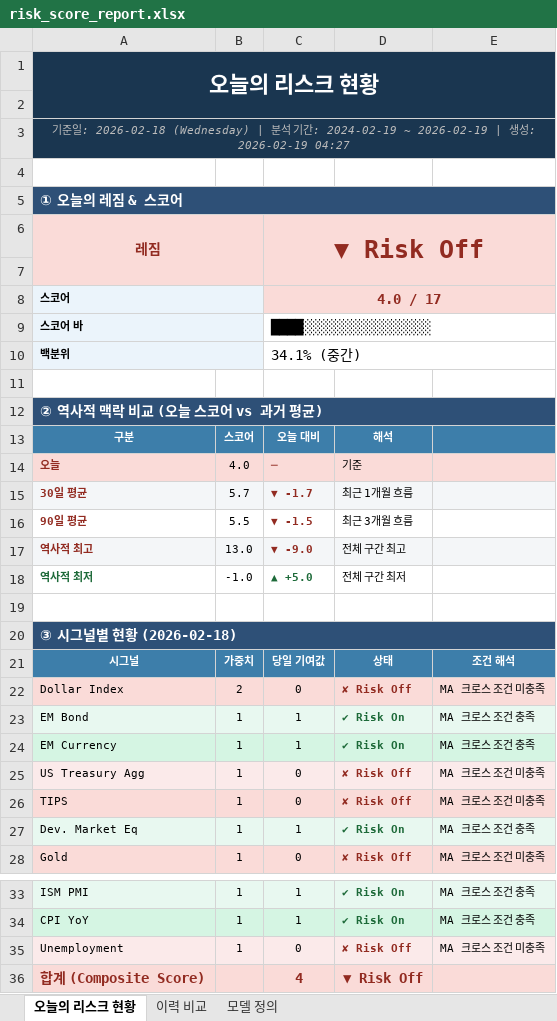
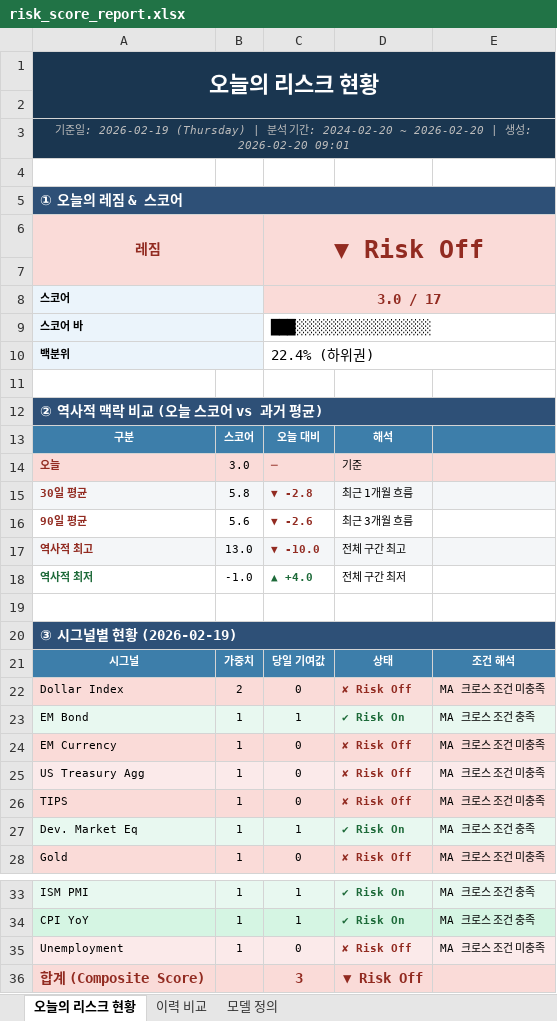
Before and after one commit to git-it916/canaria_risk_score, an Excel workbook: risk_score_report.xlsx, sheet 오늘의 리스크 현황, drawn as a sheet; only a part is shown, gaps mark what is left out; values as stored, in another font and other column widths than the file's, no borders; the diff names each change by its address in the sheet, - before the commit and + after, or states it on an @@ line.

Commit message:
risk score

```diff
--- a/risk_score_report.xlsx (sheet 오늘의 리스크 현황)
+++ b/risk_score_report.xlsx (sheet 오늘의 리스크 현황)
-A3: …일: 2026-02-18 (Wednesday) | 분석 기간: 2024-02-19 ~ 2026-02-19 | 생성: 2026-02-19 04:27
+A3: …일: 2026-02-19 (Thursday) | 분석 기간: 2024-02-20 ~ 2026-02-20 | 생성: 2026-02-20 09:01
-C8: 4.0 / 17
+C8: 3.0 / 17
-C9: ████░░░░░░░░░░░░░░░░
+C9: ███░░░░░░░░░░░░░░░░░
-C10: 34.1% (중간)
+C10: 22.4% (하위권)
-B14: 4.0
+B14: 3.0
-B15: 5.7
+B15: 5.8
-C15: ▼ -1.7
+C15: ▼ -2.8
-B16: 5.5
+B16: 5.6
-C16: ▼ -1.5
+C16: ▼ -2.6
-C17: ▼ -9.0
+C17: ▼ -10.0
-C18: ▲ +5.0
+C18: ▲ +4.0
-A20: ③ 시그널별 현황 (2026-02-18)
+A20: ③ 시그널별 현황 (2026-02-19)
-A24:E24 fill: #D5F5E3
+A24:E24 fill: #FADBD8
-C24: 1
+C24: 0
-D24: ✔ Risk On
+D24: ✘ Risk Off
-D24 text colour: #1D6A39
+D24 text colour: #922B21
-E24: MA 크로스 조건 충족
+E24: MA 크로스 조건 미충족
-C36: 4
+C36: 3
```
Also changed, not shown: sheet 이력 비교, 3 other files.
